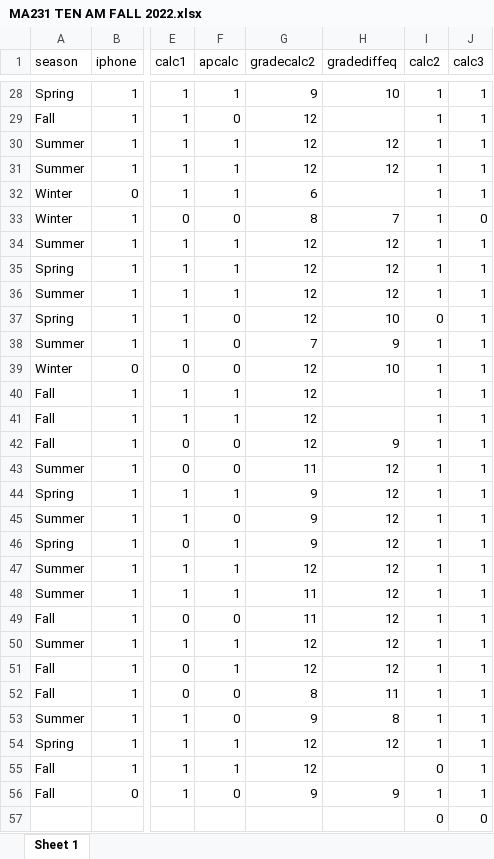
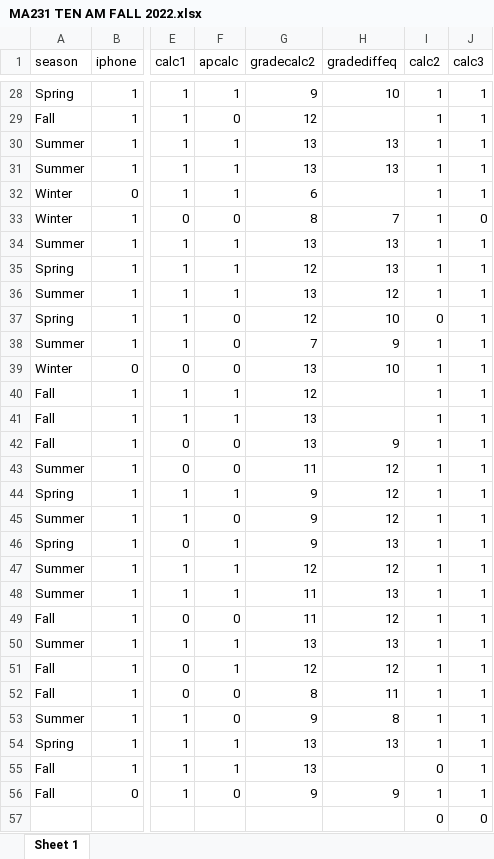
Before and after one commit to nhuynh011/gradeAnalysis, an Excel workbook: MA231 TEN AM FALL 2022.xlsx, sheet Sheet 1, drawn as a sheet; only a part is shown, gaps mark what is left out; values as stored, in another font and other column widths than the file's, no borders; charts and pictures not drawn; the diff covers the shown part only; the diff names each change by its address in the sheet, - before the commit and + after, or states it on an @@ line.

```diff
--- a/MA231 TEN AM FALL 2022.xlsx (sheet Sheet 1)
+++ b/MA231 TEN AM FALL 2022.xlsx (sheet Sheet 1)
-G30:G31 (gradecalc2): 12
+G30:G31 (gradecalc2): 13
-H30:H31 (gradediffeq): 12
+H30:H31 (gradediffeq): 13
-G34 (gradecalc2): 12
+G34 (gradecalc2): 13
-H34:H35 (gradediffeq): 12
+H34:H35 (gradediffeq): 13
-G36 (gradecalc2): 12
+G36 (gradecalc2): 13
-G39 (gradecalc2): 12
+G39 (gradecalc2): 13
-G41:G42 (gradecalc2): 12
+G41:G42 (gradecalc2): 13
-H46 (gradediffeq): 12
+H46 (gradediffeq): 13
-H48 (gradediffeq): 12
+H48 (gradediffeq): 13
-G50 (gradecalc2): 12
+G50 (gradecalc2): 13
-H50 (gradediffeq): 12
+H50 (gradediffeq): 13
-G54:G55 (gradecalc2): 12
+G54:G55 (gradecalc2): 13
-H54 (gradediffeq): 12
+H54 (gradediffeq): 13
```
Also changed, not shown: 12 edited cells elsewhere in this sheet, formulas that keep their value, charts or pictures, MA231 ONE PM FALL 2022.xlsx, MA232 NINE AM SPRING 2024.xlsx, 2 other files.
